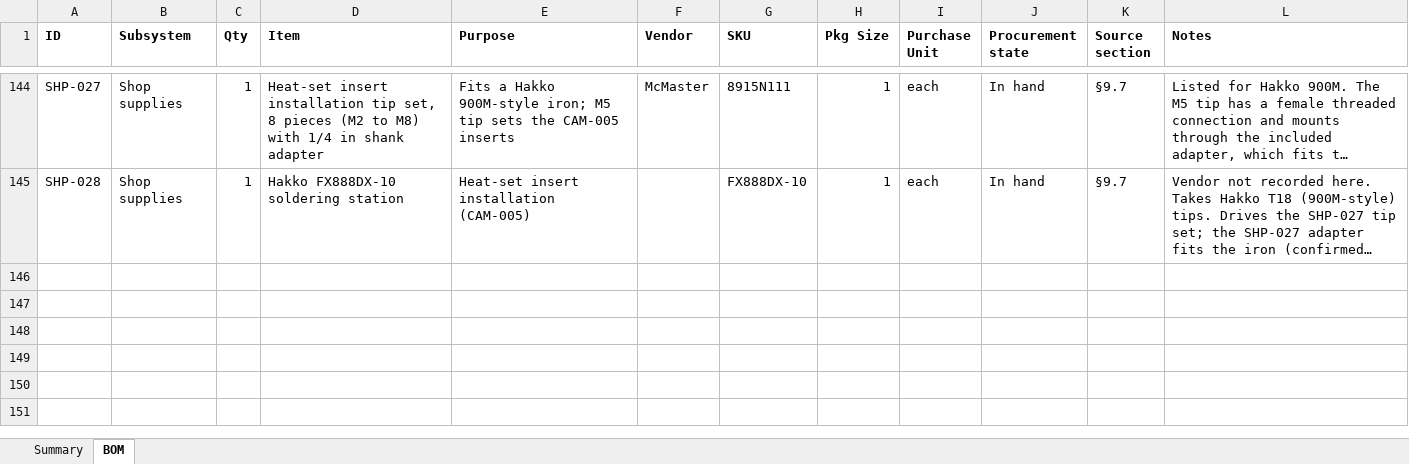
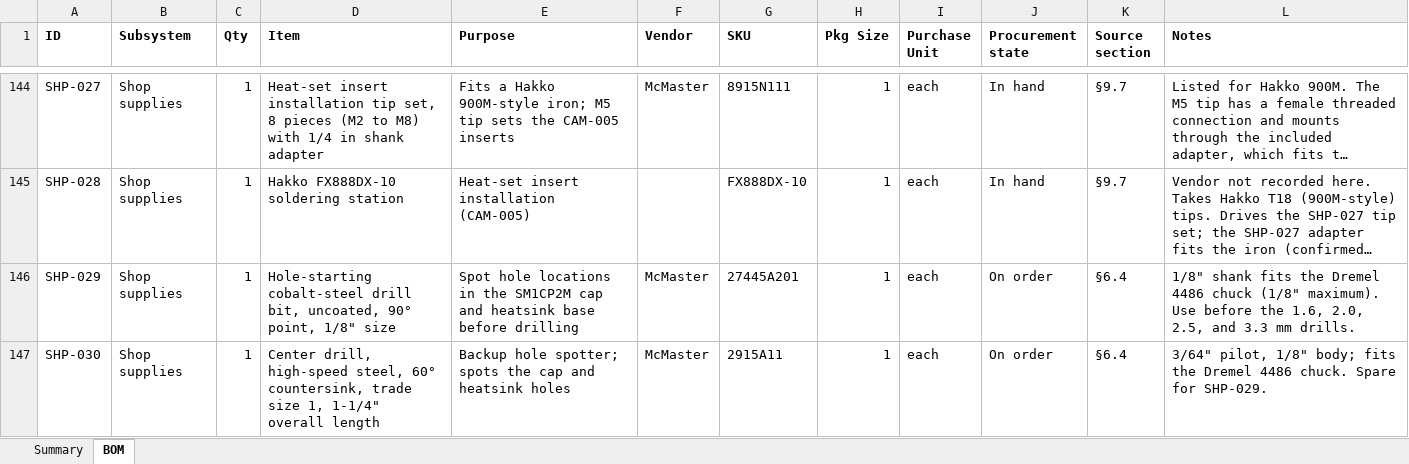
Before and after one commit to fritzm/schlieren, an Excel workbook: bom/schlieren-bom.xlsx, sheet BOM, drawn as a sheet; only a part is shown, gaps mark what is left out; long unchanged cells end in …; values as stored, in another font and other column widths than the file's, no borders; conditional formats not drawn; the diff names each change by its address in the sheet, - before the commit and + after, or states it on an @@ line.

Commit message:
Add spot drill bits to bom; re-render figures and doc

```diff
--- a/bom/schlieren-bom.xlsx (sheet BOM)
+++ b/bom/schlieren-bom.xlsx (sheet BOM)
+row 146: SHP-029 | Shop supplies | 1 | Hole-starting cobalt-steel drill bit, uncoated, 90° point, 1/8" size | Spot hole locations in the SM1CP2M cap and heatsink base before drilling | McMaster | 27445A201 | 1 | each | On order | §6.4 | 1/8" shank fits the Dremel 4486 chuck (1/8" maximum). Use before the 1.6, 2.0, 2.5, and 3.3 mm drills.
+row 147: SHP-030 | Shop supplies | 1 | Center drill, high-speed steel, 60° countersink, trade size 1, 1-1/4" overall length | Backup hole spotter; spots the cap and heatsink holes | McMaster | 2915A11 | 1 | each | On order | §6.4 | 3/64" pilot, 1/8" body; fits the Dremel 4486 chuck. Spare for SHP-029.
```
Also changed, not shown: 13 other files.
